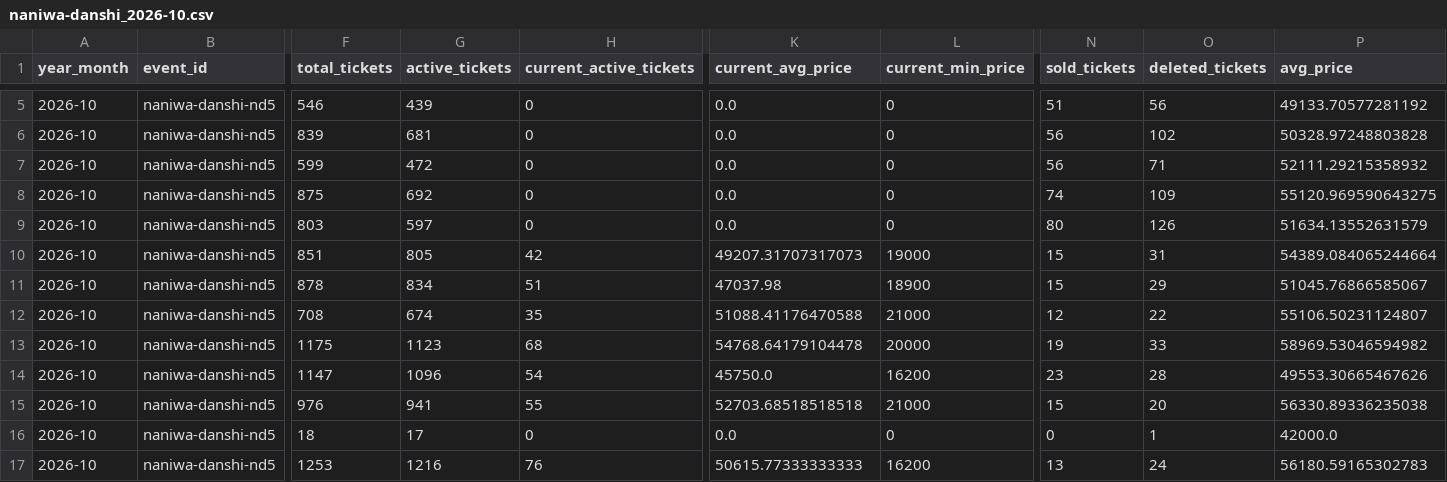
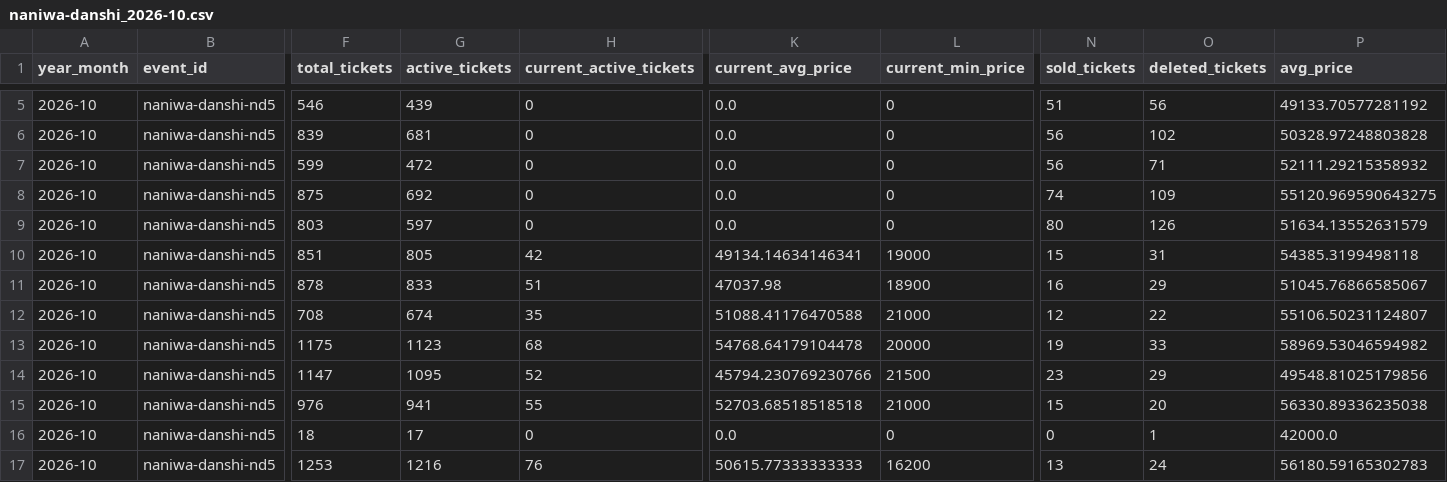
Before and after one commit to hiro8-0215/tiketen_scraper, a CSV file: data/market_snapshot/naniwa-danshi_2026-10.csv, drawn as a sheet; only a part is shown, gaps mark what is left out; the diff covers the shown part only; the diff names each change by its address in the sheet, - before the commit and + after, or states it on an @@ line.

```diff
--- a/data/market_snapshot/naniwa-danshi_2026-10.csv
+++ b/data/market_snapshot/naniwa-danshi_2026-10.csv
-K10 (current_avg_price): 49207.31707317073
+K10 (current_avg_price): 49134.14634146341
-P10 (avg_price): 54389.084065244664
+P10 (avg_price): 54385.3199498118
-G11 (active_tickets): 834
+G11 (active_tickets): 833
-N11 (sold_tickets): 15
+N11 (sold_tickets): 16
-G14 (active_tickets): 1096
+G14 (active_tickets): 1095
-H14 (current_active_tickets): 54
+H14 (current_active_tickets): 52
-K14 (current_avg_price): 45750.0
+K14 (current_avg_price): 45794.230769230766
-L14 (current_min_price): 16200
+L14 (current_min_price): 21500
-O14 (deleted_tickets): 28
+O14 (deleted_tickets): 29
-P14 (avg_price): 49553.30665467626
+P14 (avg_price): 49548.81025179856
```
Also changed, not shown: 13 edited cells elsewhere in this file, data/market_snapshot/ae-group_2026-10.csv, data/market_snapshot/sixtones_2026-10.csv, 23 other files.
